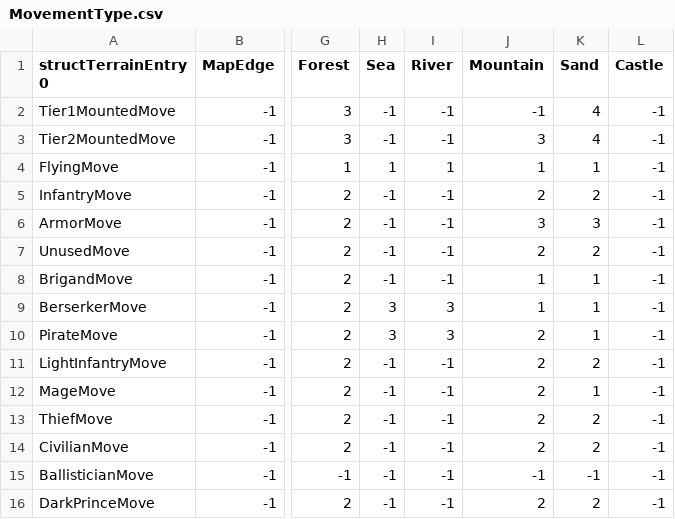
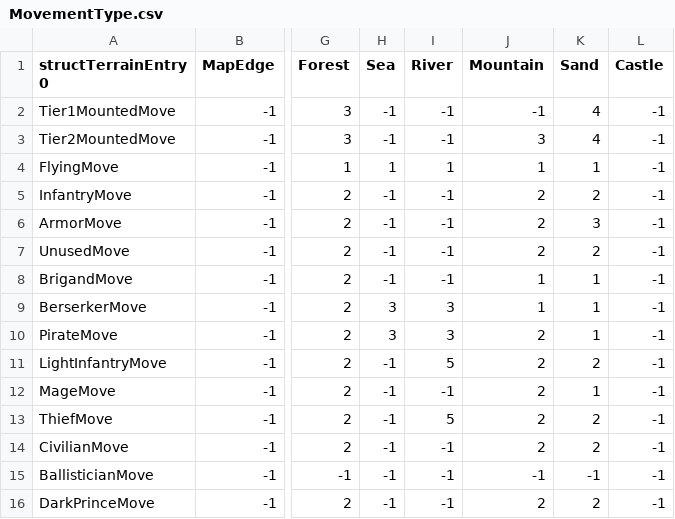
Before and after one commit to CedAodh/Forsetis-Cut, a CSV file: tables/UNITS/MovementType.csv, drawn as a sheet; only a part is shown, gaps mark what is left out; the diff names each change by its address in the sheet, - before the commit and + after, or states it on an @@ line.

```diff
--- a/tables/UNITS/MovementType.csv
+++ b/tables/UNITS/MovementType.csv
-J6 (Mountain): 3
+J6 (Mountain): 2
-I11 (River): -1
+I11 (River): 5
-I13 (River): -1
+I13 (River): 5
```
Also changed, not shown: tables/UNITS/ClassData.csv.
